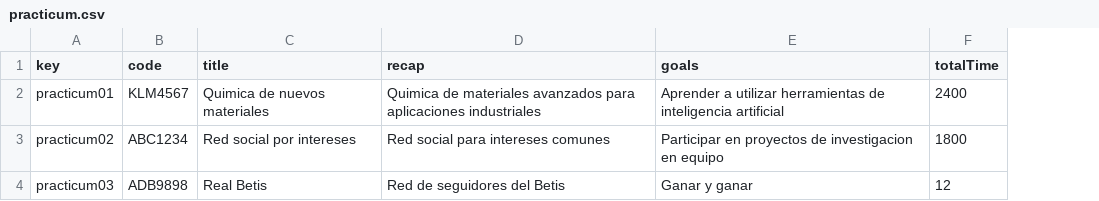
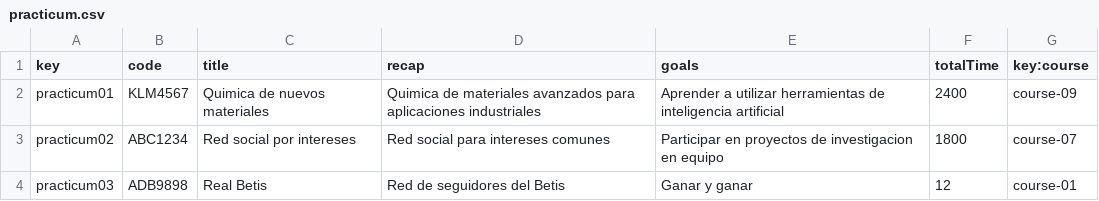
Before and after one commit to adrrf/acme-life-long-learning, a CSV file: src/main/webapp/WEB-INF/resources/sample-data/practicum.csv, drawn as a sheet; the diff names each change by its address in the sheet, - before the commit and + after, or states it on an @@ line.

Commit message:
fix(d2-s4): solucion errores poblado

```diff
--- a/src/main/webapp/WEB-INF/resources/sample-data/practicum.csv
+++ b/src/main/webapp/WEB-INF/resources/sample-data/practicum.csv
+column G (key:course), rows 2-4: course-09 | course-07 | course-01
```
